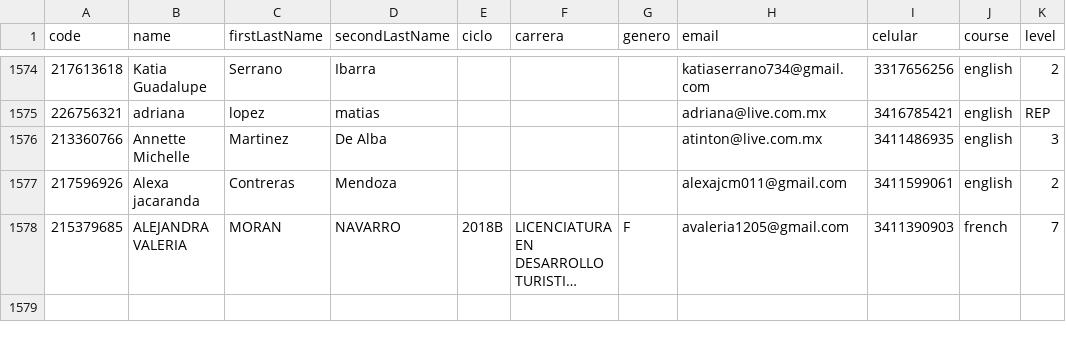
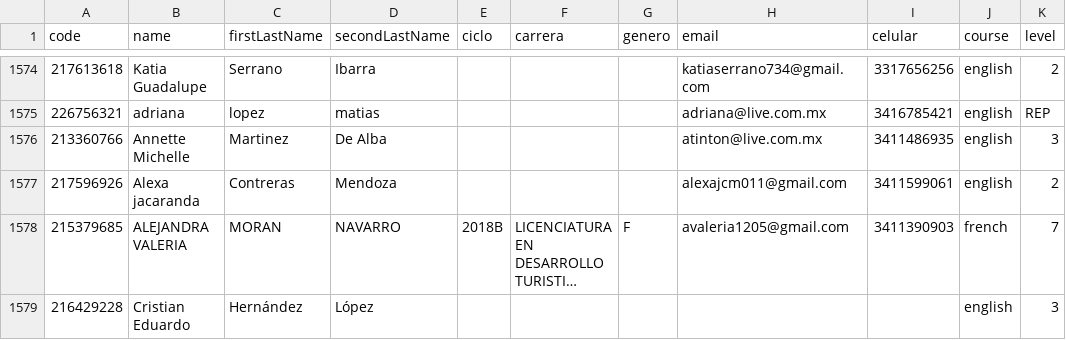
Before and after one commit to grochadc/filex-registro, a CSV file: data/reubicacion.csv, drawn as a sheet; only a part is shown, gaps mark what is left out; long unchanged cells end in …; the diff names each change by its address in the sheet, - before the commit and + after, or states it on an @@ line.

```diff
--- a/data/reubicacion.csv
+++ b/data/reubicacion.csv
+row 1579: 216429228 | Cristian Eduardo | Hernández | López |  |  |  |  |  | english | 3
```
Also changed, not shown: data/students.csv.
